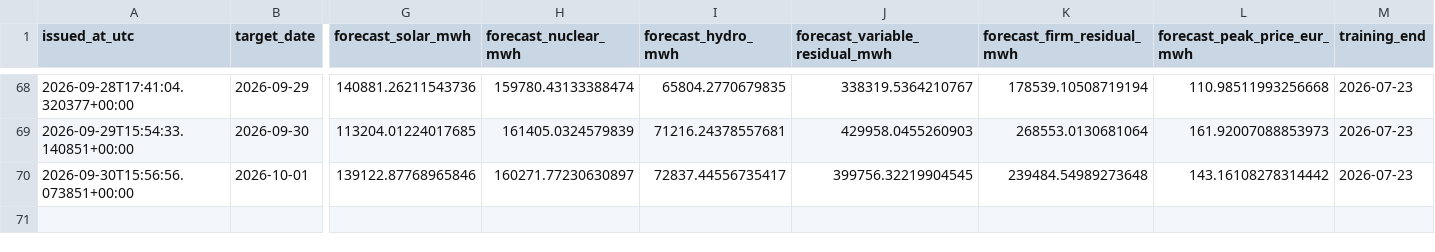
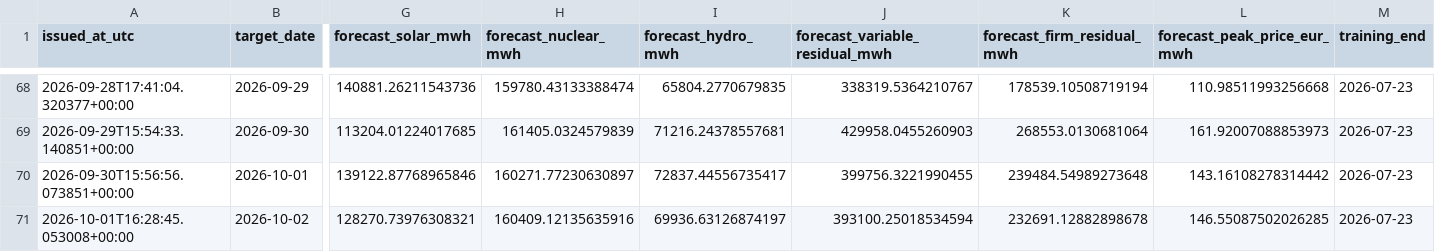
Before and after one commit to Evanssdas/Spain-Market-Platform, a CSV file: logs/forecast_log.csv, drawn as a sheet; only a part is shown, gaps mark what is left out; rows hold the shown columns only; the diff names each change by its address in the sheet, - before the commit and + after, or states it on an @@ line.

```diff
--- a/logs/forecast_log.csv
+++ b/logs/forecast_log.csv
-J70 (forecast_variable_residual_mwh): 399756.32219904545
+J70 (forecast_variable_residual_mwh): 399756.3221990455
+row 71: 2026-10-01T16:28:45.053008+00:00 | 2026-10-02 | 128270.73976308321 | 160409.12135635916 | 69936.63126874197 | 393100.25018534594 | 232691.12882898678 | 146.55087502026285 | 2026-07-23
```
Also changed, not shown: data/processed/prices_daily.csv, data/processed/weather_daily.csv, 5 other files.
